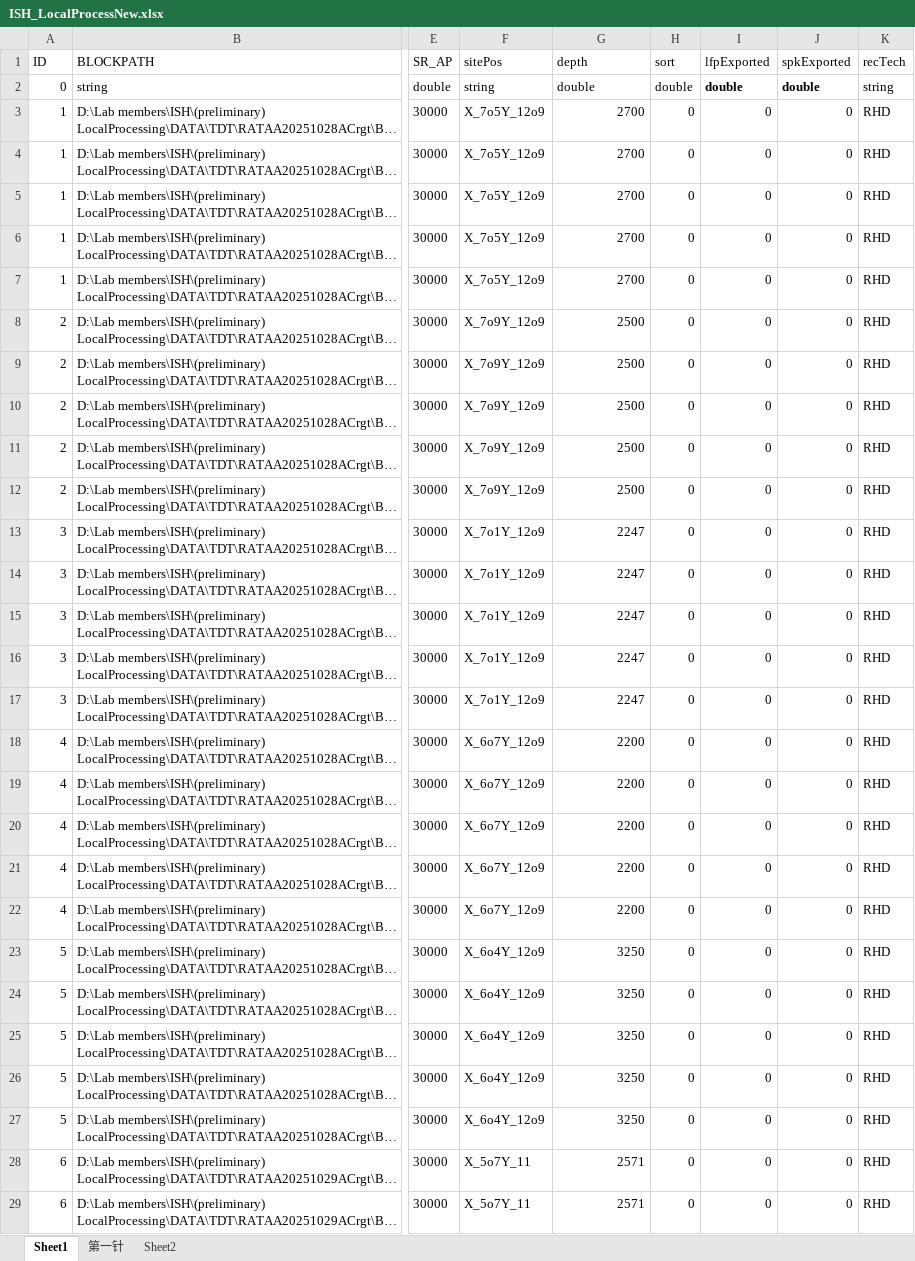
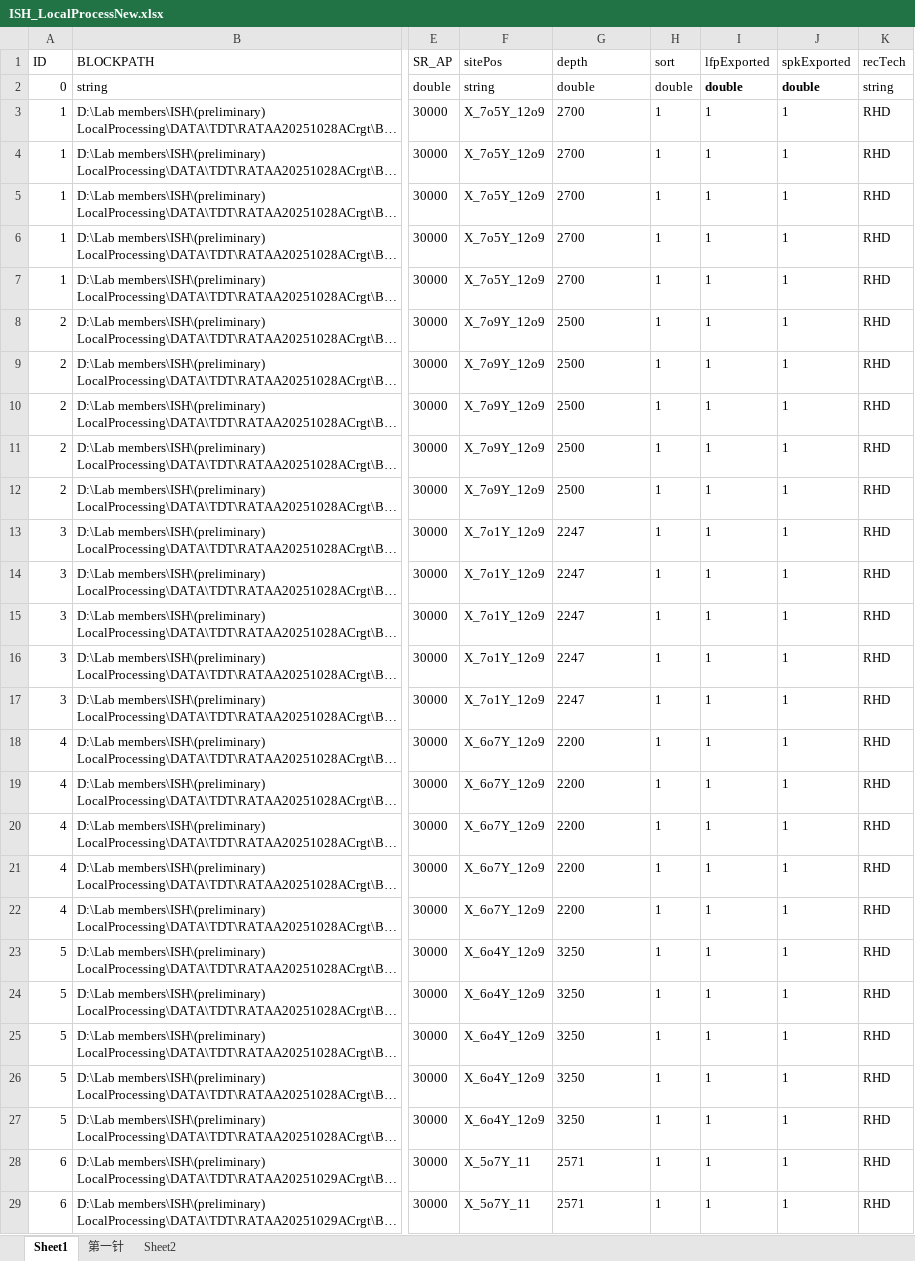
Before and after one commit to springZJU/MultiChannelProcess, an Excel workbook: utils/recordingExcel/ISH/ISH_LocalProcessNew.xlsx, sheet Sheet1, drawn as a sheet; only a part is shown, gaps mark what is left out; long unchanged cells end in …; values as stored, in another font and other column widths than the file's, no borders; the diff covers the shown part only; the diff names each change by its address in the sheet, - before the commit and + after, or states it on an @@ line.

```diff
--- a/utils/recordingExcel/ISH/ISH_LocalProcessNew.xlsx (sheet Sheet1)
+++ b/utils/recordingExcel/ISH/ISH_LocalProcessNew.xlsx (sheet Sheet1)
-G3:G29 alignment: right
+G3:G29 alignment: left
-H3:H29 (sort): 0
+H3:H29 (sort): 1
-I3:I29 (lfpExported): 0
+I3:I29 (lfpExported): 1
-J3:J29 (spkExported): 0
+J3:J29 (spkExported): 1
```
Also changed, not shown: 259 edited cells and cell formats elsewhere in this sheet, utils/recordingExcel/GSR/GSR_Rat2RHD_LocalGlobal_RecordingAC.xlsx, 3 other files.
